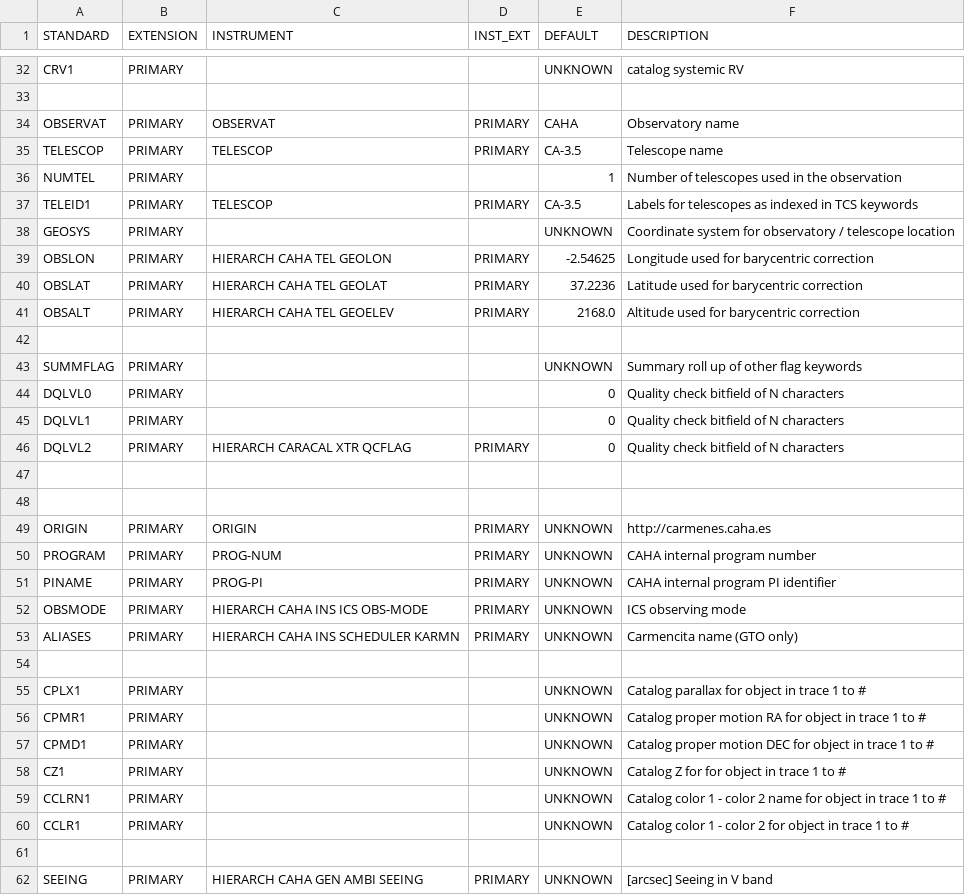
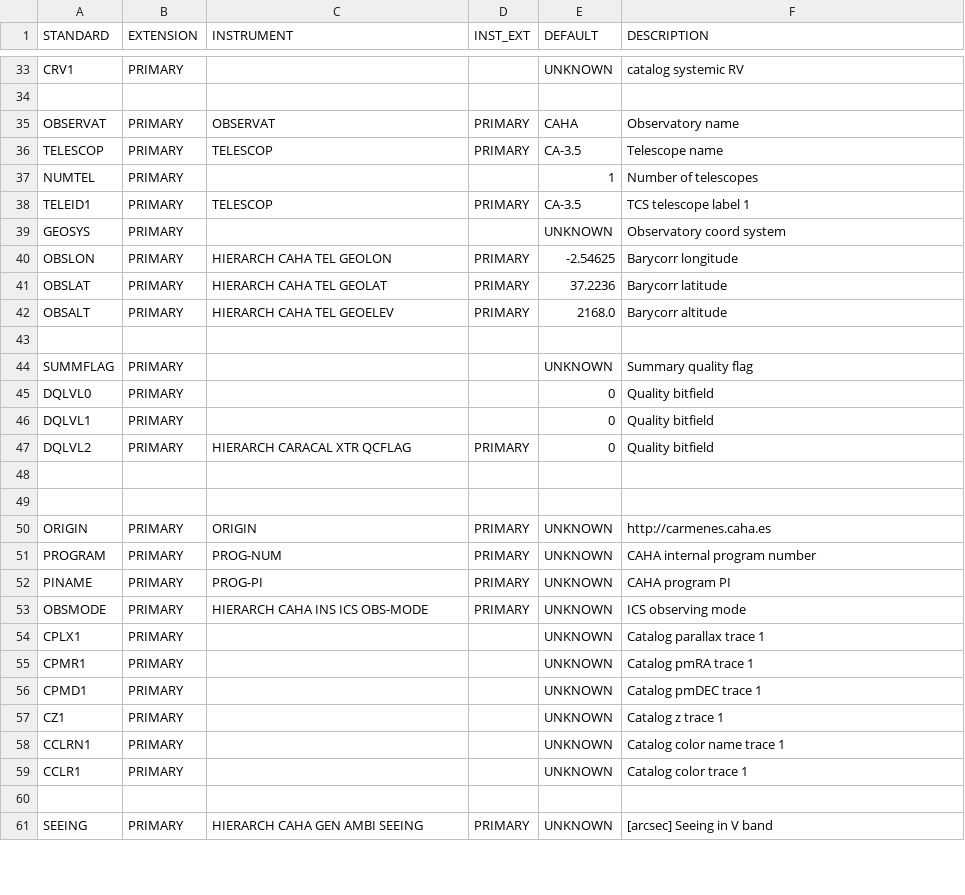
Before and after one commit to NairdaK/RVData, a CSV file: rvdata/instruments/carmenes/config/header_map_carm.csv, drawn as a sheet; only a part is shown, gaps mark what is left out; the diff covers the shown part only.

Commit message:
version1.2 carmencita catalog included as default query

```diff
--- a/rvdata/instruments/carmenes/config/header_map_carm.csv
+++ b/rvdata/instruments/carmenes/config/header_map_carm.csv
@@ -35,13 +36,13 @@ OBSERVAT,PRIMARY,OBSERVAT,PRIMARY,CAHA,Observatory name
 TELESCOP,PRIMARY,TELESCOP,PRIMARY,CA-3.5,Telescope name
-NUMTEL,PRIMARY,,,1,Number of telescopes used in the observation
-TELEID1,PRIMARY,TELESCOP,PRIMARY,CA-3.5,Labels for telescopes as indexed in TCS keywords
-GEOSYS,PRIMARY,,,UNKNOWN,Coordinate system for observatory / telescope location
-OBSLON,PRIMARY,HIERARCH CAHA TEL GEOLON,PRIMARY,-2.54625,Longitude used for barycentric correction
-OBSLAT,PRIMARY,HIERARCH CAHA TEL GEOLAT,PRIMARY,37.2236,Latitude used for barycentric correction
-OBSALT,PRIMARY,HIERARCH CAHA TEL GEOELEV,PRIMARY,2168.0,Altitude used for barycentric correction
+NUMTEL,PRIMARY,,,1,Number of telescopes
+TELEID1,PRIMARY,TELESCOP,PRIMARY,CA-3.5,TCS telescope label 1
+GEOSYS,PRIMARY,,,UNKNOWN,Observatory coord system
+OBSLON,PRIMARY,HIERARCH CAHA TEL GEOLON,PRIMARY,-2.54625,Barycorr longitude
+OBSLAT,PRIMARY,HIERARCH CAHA TEL GEOLAT,PRIMARY,37.2236,Barycorr latitude
+OBSALT,PRIMARY,HIERARCH CAHA TEL GEOELEV,PRIMARY,2168.0,Barycorr altitude
 
-SUMMFLAG,PRIMARY,,,UNKNOWN,Summary roll up of other flag keywords
-DQLVL0,PRIMARY,,,0,Quality check bitfield of N characters
-DQLVL1,PRIMARY,,,0,Quality check bitfield of N characters
-DQLVL2,PRIMARY,HIERARCH CARACAL XTR QCFLAG,PRIMARY,0,Quality check bitfield of N characters
+SUMMFLAG,PRIMARY,,,UNKNOWN,Summary quality flag
+DQLVL0,PRIMARY,,,0,Quality bitfield
+DQLVL1,PRIMARY,,,0,Quality bitfield
+DQLVL2,PRIMARY,HIERARCH CARACAL XTR QCFLAG,PRIMARY,0,Quality bitfield
 
@@ -50,12 +51,10 @@ ORIGIN,PRIMARY,ORIGIN,PRIMARY,UNKNOWN,http://carmenes.caha.es
 PROGRAM,PRIMARY,PROG-NUM,PRIMARY,UNKNOWN,CAHA internal program number
-PINAME,PRIMARY,PROG-PI,PRIMARY,UNKNOWN,CAHA internal program PI identifier
+PINAME,PRIMARY,PROG-PI,PRIMARY,UNKNOWN,CAHA program PI
 OBSMODE,PRIMARY,HIERARCH CAHA INS ICS OBS-MODE,PRIMARY,UNKNOWN,ICS observing mode
-ALIASES,PRIMARY,HIERARCH CAHA INS SCHEDULER KARMN,PRIMARY,UNKNOWN,Carmencita name (GTO only)
-
-CPLX1,PRIMARY,,,UNKNOWN,Catalog parallax for object in trace 1 to #
-CPMR1,PRIMARY,,,UNKNOWN,Catalog proper motion RA for object in trace 1 to #
-CPMD1,PRIMARY,,,UNKNOWN,Catalog proper motion DEC for object in trace 1 to #
-CZ1,PRIMARY,,,UNKNOWN,Catalog Z for for object in trace 1 to #
-CCLRN1,PRIMARY,,,UNKNOWN,Catalog color 1 - color 2 name for object in trace 1 to #
-CCLR1,PRIMARY,,,UNKNOWN,Catalog color 1 - color 2 for object in trace 1 to #
+CPLX1,PRIMARY,,,UNKNOWN,Catalog parallax trace 1
+CPMR1,PRIMARY,,,UNKNOWN,Catalog pmRA trace 1
+CPMD1,PRIMARY,,,UNKNOWN,Catalog pmDEC trace 1
+CZ1,PRIMARY,,,UNKNOWN,Catalog z trace 1
+CCLRN1,PRIMARY,,,UNKNOWN,Catalog color name trace 1
+CCLR1,PRIMARY,,,UNKNOWN,Catalog color trace 1
 
```
Also changed, not shown: 1 added row and 15 edited cells elsewhere in this file, 2 other files.
